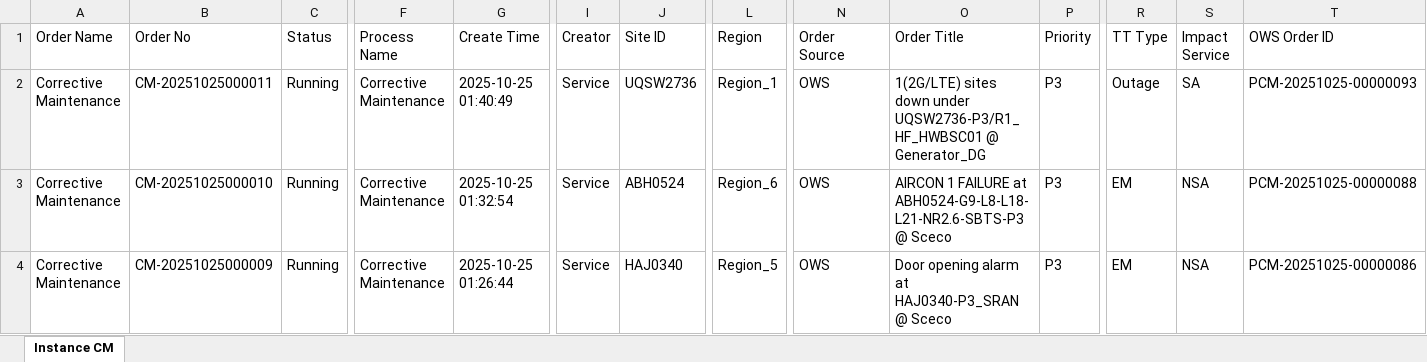
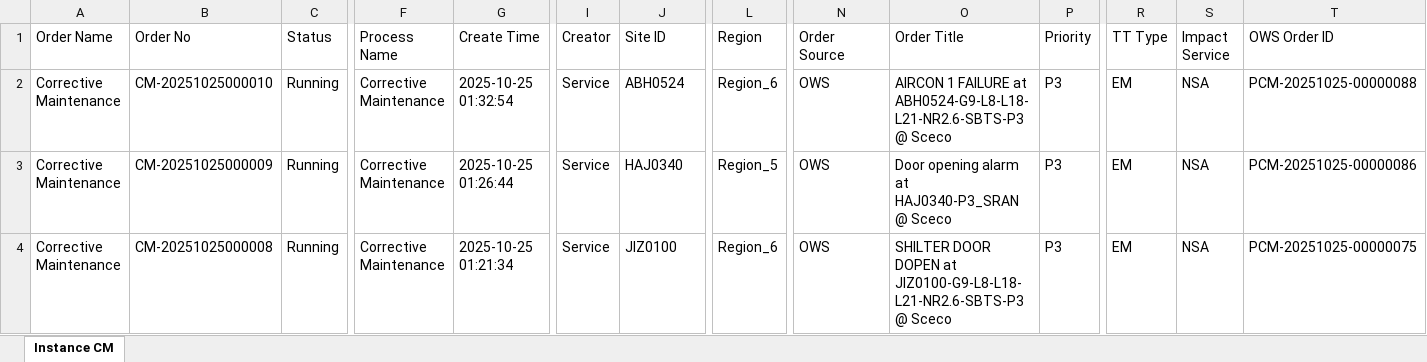
Before and after one commit to decosaro/tms_running, an Excel workbook: TMS_PCMs.xlsx, sheet Instance CM, drawn as a sheet; only a part is shown, gaps mark what is left out; the shorter side is filled out with more unchanged rows; values as stored, in another font and other column widths than the file's, no borders; rows hold the shown columns only; the diff names each change by its address in the sheet, - before the commit and + after, or states it on an @@ line.

Commit message:
Updated TMS_PCMs.xlsx from OneDrive

```diff
--- a/TMS_PCMs.xlsx (sheet Instance CM)
+++ b/TMS_PCMs.xlsx (sheet Instance CM)
-row 2: Corrective Maintenance | CM-20251025000011 | Running | Corrective Maintenance | 2025-10-25 01:40:49 | Service | UQSW2736 | Region_1 | OWS | 1(2G/LTE) sites down under UQSW2736-P3/R1_HF_HWBSC01 @ Generator_DG | P3 | Outage | SA | PCM-20251025-00000093
```
